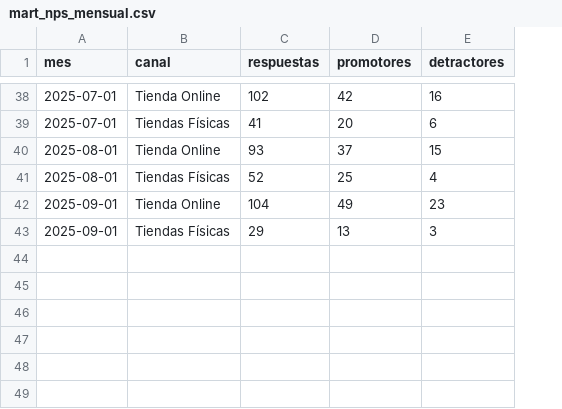
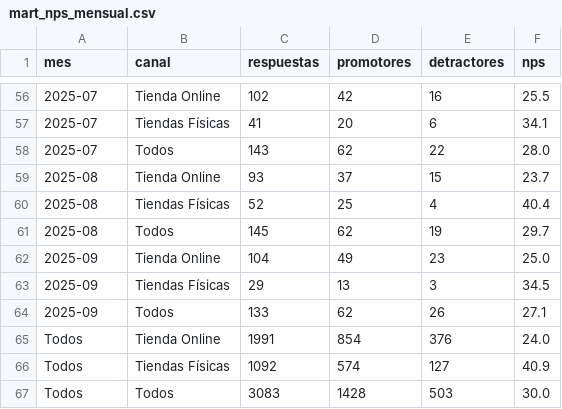
Before and after one commit to BeniLozano2007/practica-imond, a CSV file: dw/mart_nps_mensual.csv, drawn as a sheet; only a part is shown, gaps mark what is left out; addresses are those after the commit; the diff covers the shown part only; the diff names each change by its address in the sheet, - before the commit and + after, or states it on an @@ line.

```diff
--- a/dw/mart_nps_mensual.csv
+++ b/dw/mart_nps_mensual.csv
+column F (nps), rows 56-57: 25.5 | 34.1; rows 59-60: 23.7 | 40.4; rows 62-63: 25.0 | 34.5
-A56:A57 (mes): 2025-07-01
+A56:A57 (mes): 2025-07
+row 58: 2025-07 | Todos | 143 | 62 | 22 | 28.0
-A59:A60 (mes): 2025-08-01
+A59:A60 (mes): 2025-08
+row 61: 2025-08 | Todos | 145 | 62 | 19 | 29.7
-A62:A63 (mes): 2025-09-01
+A62:A63 (mes): 2025-09
+row 64: 2025-09 | Todos | 133 | 62 | 26 | 27.1
+row 65: Todos | Tienda Online | 1991 | 854 | 376 | 24.0
+row 66: Todos | Tiendas Físicas | 1092 | 574 | 127 | 40.9
+row 67: Todos | Todos | 3083 | 1428 | 503 | 30.0
```
Also changed, not shown: 18 added rows and 36 edited cells elsewhere in this file, dw/mart_usuarios_activos_mensual.csv, 3 other files.
